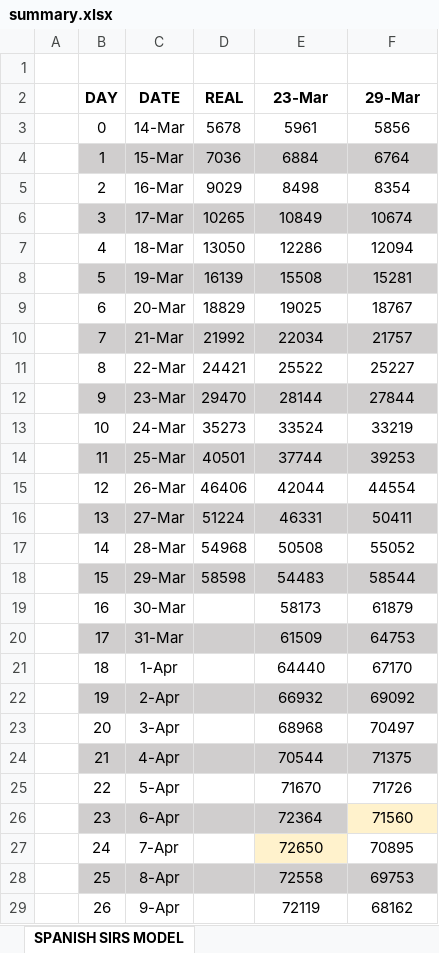
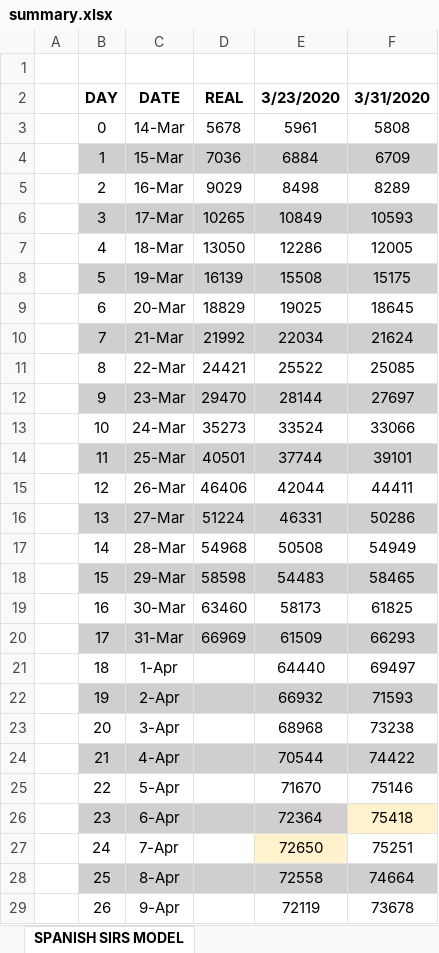
Before and after one commit to VictorLoureiro/MathsAgainstTheCOVID19, an Excel workbook: SIRS MODELS/spain/summary.xlsx, sheet SPANISH SIRS MODEL, drawn as a sheet; only a part is shown; values as stored, in another font and other column widths than the file's, no borders; charts and pictures not drawn; the diff covers the shown part only; the diff names each change by its address in the sheet, - before the commit and + after, or states it on an @@ line.

```diff
--- a/SIRS MODELS/spain/summary.xlsx (sheet SPANISH SIRS MODEL)
+++ b/SIRS MODELS/spain/summary.xlsx (sheet SPANISH SIRS MODEL)
-E2: 23-Mar
+E2: 3/23/2020
-F2: 29-Mar
+F2: 3/31/2020
-F3: 5856
+F3: 5808
-F4: 6764
+F4: 6709
-F5: 8354
+F5: 8289
-F6: 10674
+F6: 10593
-F7: 12094
+F7: 12005
-F8: 15281
+F8: 15175
-F9: 18767
+F9: 18645
-F10: 21757
+F10: 21624
-F11: 25227
+F11: 25085
-F12: 27844
+F12: 27697
-F13: 33219
+F13: 33066
-F14: 39253
+F14: 39101
-F15: 44554
+F15: 44411
-F16: 50411
+F16: 50286
-F17: 55052
+F17: 54949
-F18: 58544
+F18: 58465
-D19: (empty)
+D19: 63460
-F19: 61879
+F19: 61825
-D20: (empty)
+D20: 66969
-F20: 64753
+F20: 66293
-F21: 67170
+F21: 69497
-F22: 69092
+F22: 71593
-F23: 70497
+F23: 73238
-F24: 71375
+F24: 74422
-F25: 71726
+F25: 75146
-F26: 71560
+F26: 75418
-F27: 70895
+F27: 75251
-F28: 69753
+F28: 74664
-F29: 68162
+F29: 73678
```
Also changed, not shown: 44 edited cells and cell formats elsewhere in this sheet, charts or pictures, SIRS MODELS/galicia/28_03_2020.xlsx, SIRS MODELS/galicia/29_03_2020.xlsx, 8 other files.
